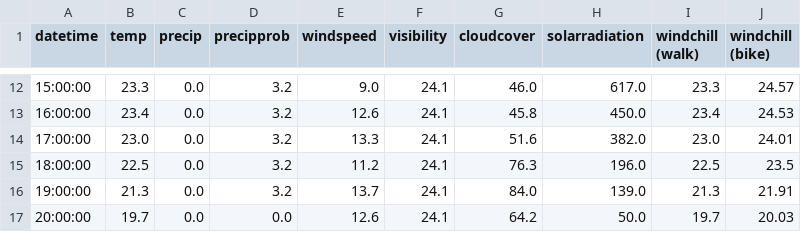
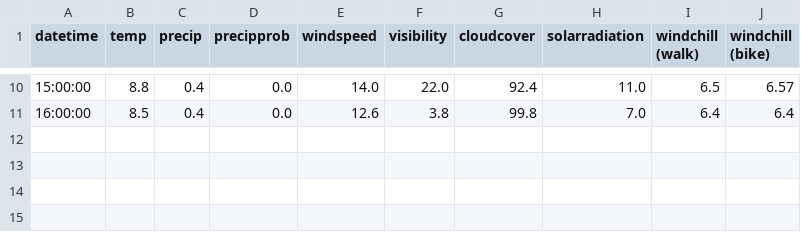
Before and after one commit to dbs-sticky/OnlyRSS, a CSV file: apps/when-bike/output/weather_data.csv, drawn as a sheet; only a part is shown, gaps mark what is left out; the diff covers the shown part only.

```diff
--- a/apps/when-bike/output/weather_data.csv
+++ b/apps/when-bike/output/weather_data.csv
@@ -12,6 +10,2 @@ datetime,temp,precip,precipprob,windspeed,visibility,cloudcover,solarradiation,w
-15:00:00,23.3,0.0,3.2,9.0,24.1,46.0,617.0,23.3,24.57
-16:00:00,23.4,0.0,3.2,12.6,24.1,45.8,450.0,23.4,24.53
-17:00:00,23.0,0.0,3.2,13.3,24.1,51.6,382.0,23.0,24.01
-18:00:00,22.5,0.0,3.2,11.2,24.1,76.3,196.0,22.5,23.5
-19:00:00,21.3,0.0,3.2,13.7,24.1,84.0,139.0,21.3,21.91
-20:00:00,19.7,0.0,0.0,12.6,24.1,64.2,50.0,19.7,20.03
+15:00:00,8.8,0.4,0.0,14.0,22.0,92.4,11.0,6.5,6.57
+16:00:00,8.5,0.4,0.0,12.6,3.8,99.8,7.0,6.4,6.4
```
Also changed, not shown: 2 removed rows and 70 edited cells elsewhere in this file, 3 other files.
